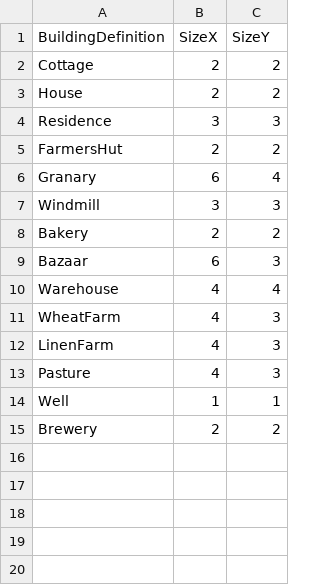
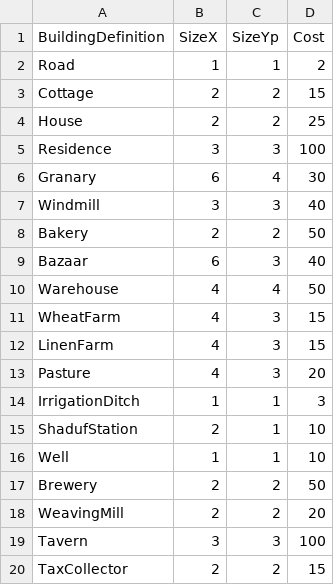
Before and after one commit to Antecki123/Pharaoh, a CSV file: Assets/Resources/Importers/ConstructionData.csv, drawn as a sheet; removed rows and columns are numbered as before the commit, all else as after; the diff names each change by its address in the sheet, - before the commit and + after, or states it on an @@ line.

Commit message:
Services refactor, added TaxCollector, added currency

```diff
--- a/Assets/Resources/Importers/ConstructionData.csv
+++ b/Assets/Resources/Importers/ConstructionData.csv
+column D (Cost), rows 3-13: 15 | 25 | 100 | 30 | 40 | 50 | 40 | 50 | 15 | 15 | 20; rows 16-17: 10 | 50
-C1: SizeY
+C1: SizeYp
+row 2: Road | 1 | 1 | 2
-row 5: FarmersHut | 2 | 2
+row 14: IrrigationDitch | 1 | 1 | 3
+row 15: ShadufStation | 2 | 1 | 10
+row 18: WeavingMill | 2 | 2 | 20
+row 19: Tavern | 3 | 3 | 100
+row 20: TaxCollector | 2 | 2 | 15
```
Also changed, not shown: Assets/Resources/Importers/WorkplaceEconomy.csv, 36 other files.
